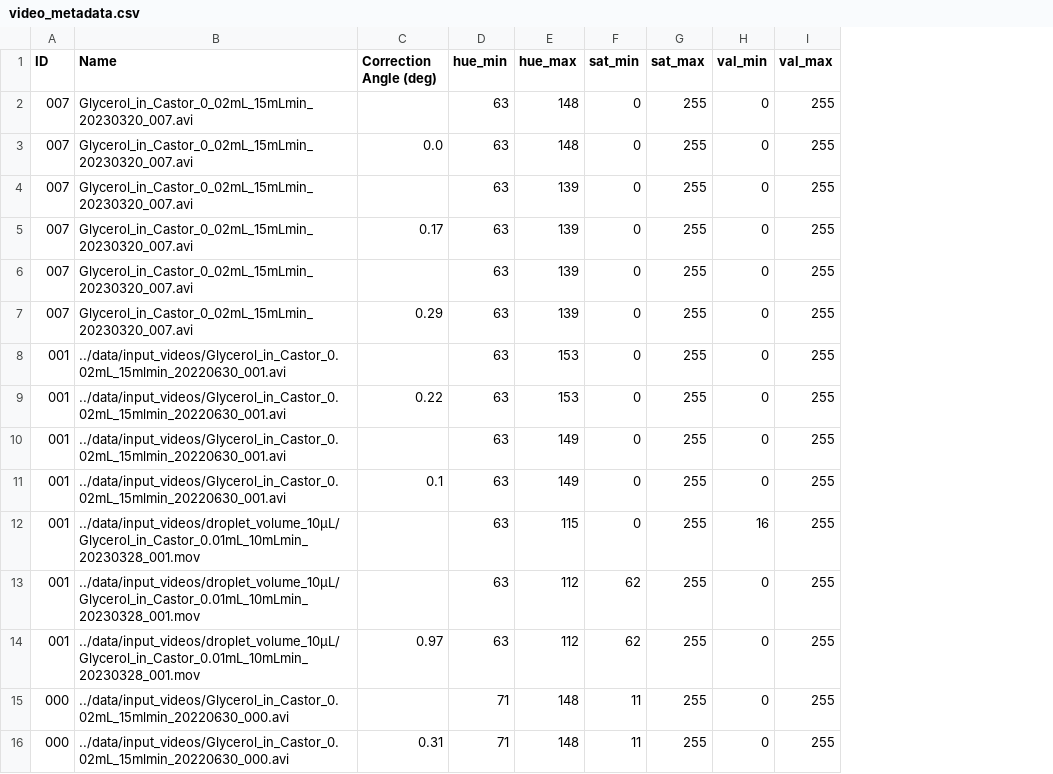
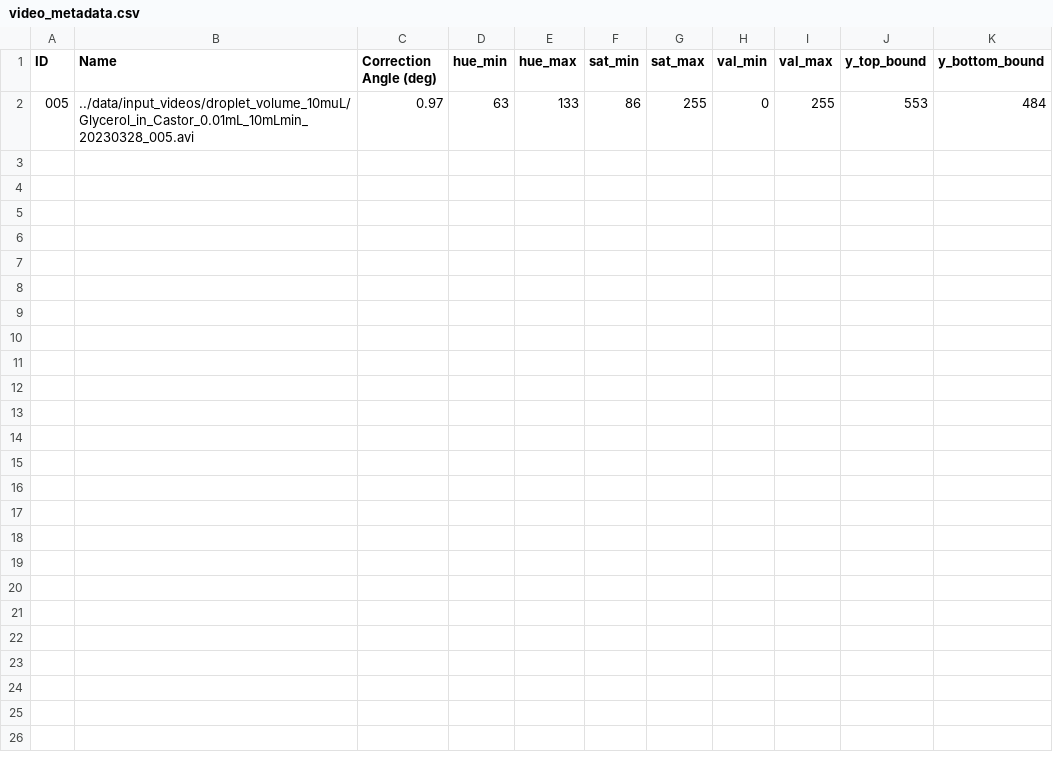
Before and after one commit to AshishSrvastava/droplet-tracking, a CSV file: video_processing/scripts/video_metadata.csv, drawn as a sheet; removed rows and columns are numbered as before the commit, all else as after; the diff names each change by its address in the sheet, - before the commit and + after, or states it on an @@ line.

```diff
--- a/video_processing/scripts/video_metadata.csv
+++ b/video_processing/scripts/video_metadata.csv
+column J (y_top_bound), row 2: 553
+column K (y_bottom_bound), row 2: 484
-row 2: 007 | Glycerol_in_Castor_0_02mL_15mLmin_20230320_007.avi |  | 63 | 148 | 0 | 255 | 0 | 255
-row 3: 007 | Glycerol_in_Castor_0_02mL_15mLmin_20230320_007.avi | 0.0 | 63 | 148 | 0 | 255 | 0 | 255
-row 4: 007 | Glycerol_in_Castor_0_02mL_15mLmin_20230320_007.avi |  | 63 | 139 | 0 | 255 | 0 | 255
-row 5: 007 | Glycerol_in_Castor_0_02mL_15mLmin_20230320_007.avi | 0.17 | 63 | 139 | 0 | 255 | 0 | 255
-row 6: 007 | Glycerol_in_Castor_0_02mL_15mLmin_20230320_007.avi |  | 63 | 139 | 0 | 255 | 0 | 255
-row 7: 007 | Glycerol_in_Castor_0_02mL_15mLmin_20230320_007.avi | 0.29 | 63 | 139 | 0 | 255 | 0 | 255
-row 8: 001 | ../data/input_videos/Glycerol_in_Castor_0.02mL_15mlmin_20220630_001.avi |  | 63 | 153 | 0 | 255 | 0 | 255
-row 9: 001 | ../data/input_videos/Glycerol_in_Castor_0.02mL_15mlmin_20220630_001.avi | 0.22 | 63 | 153 | 0 | 255 | 0 | 255
-row 10: 001 | ../data/input_videos/Glycerol_in_Castor_0.02mL_15mlmin_20220630_001.avi |  | 63 | 149 | 0 | 255 | 0 | 255
-row 11: 001 | ../data/input_videos/Glycerol_in_Castor_0.02mL_15mlmin_20220630_001.avi | 0.1 | 63 | 149 | 0 | 255 | 0 | 255
-row 12: 001 | ../data/input_videos/droplet_volume_10µL/Glycerol_in_Castor_0.01mL_10mLmin_20230328_001.mov |  | 63 | 115 | 0 | 255 | 16 | 255
-row 13: 001 | ../data/input_videos/droplet_volume_10µL/Glycerol_in_Castor_0.01mL_10mLmin_20230328_001.mov |  | 63 | 112 | 62 | 255 | 0 | 255
-A2 (ID): 001
+A2 (ID): 005
-B2 (Name): ../data/input_videos/droplet_volume_10µL/Glycerol_in_Castor_0.01mL_10mLmin_20230328_001.mov
+B2 (Name): ../data/input_videos/droplet_volume_10muL/Glycerol_in_Castor_0.01mL_10mLmin_20230328_005.avi
-E2 (hue_max): 112
+E2 (hue_max): 133
-F2 (sat_min): 62
+F2 (sat_min): 86
-row 15: 000 | ../data/input_videos/Glycerol_in_Castor_0.02mL_15mlmin_20220630_000.avi |  | 71 | 148 | 11 | 255 | 0 | 255
-row 16: 000 | ../data/input_videos/Glycerol_in_Castor_0.02mL_15mlmin_20220630_000.avi | 0.31 | 71 | 148 | 11 | 255 | 0 | 255
```
Also changed, not shown: 3 other files.
